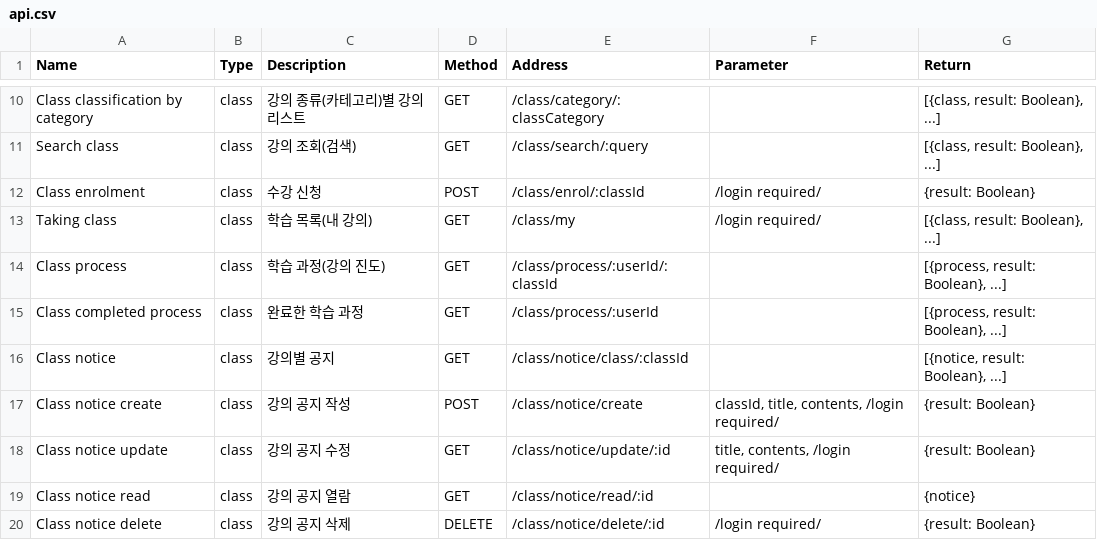
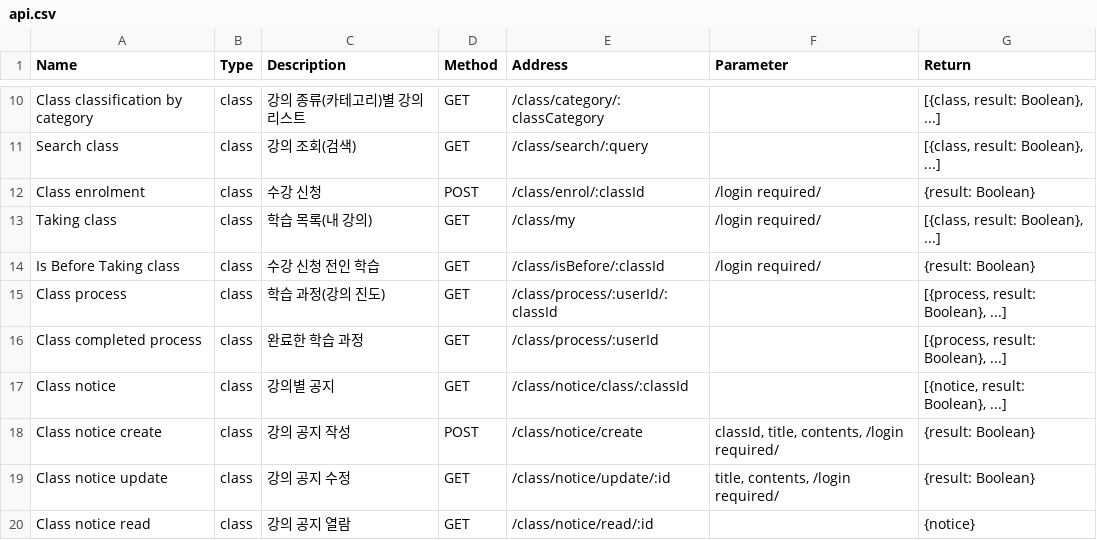
Before and after one commit to LeeSeungYun1020/Baleum, a CSV file: server/data/api.csv, drawn as a sheet; only a part is shown, gaps mark what is left out; the shorter side is filled out with more unchanged rows; the diff names each change by its address in the sheet, - before the commit and + after, or states it on an @@ line.

Commit message:
[server] Add before taking class API

```diff
--- a/server/data/api.csv
+++ b/server/data/api.csv
+row 14: Is Before Taking class | class | 수강 신청 전인 학습 | GET | /class/isBefore/:classId | /login required/ | {result: Boolean}
```
Also changed, not shown: 2 other files.
